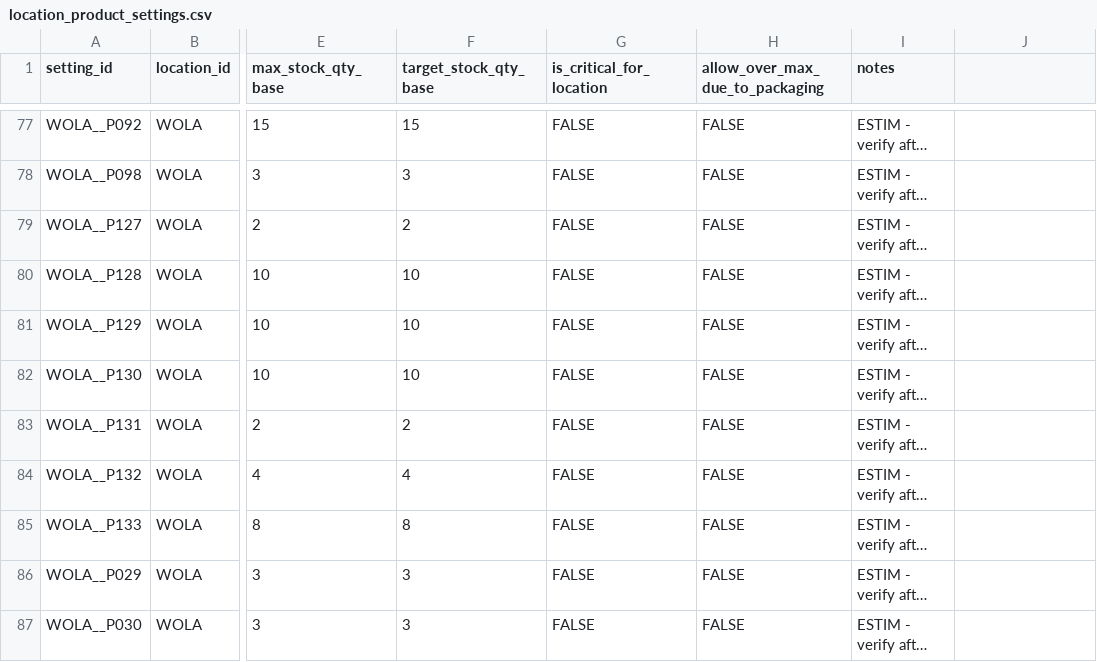
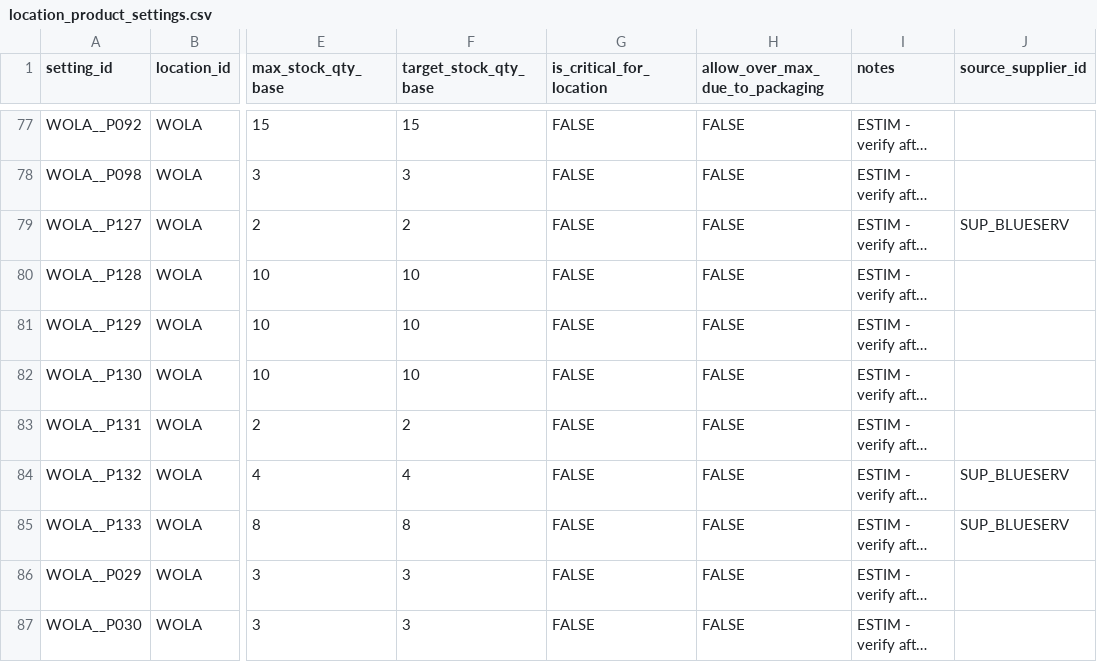
Before and after one commit to beniamin-openclaw/pita-supply-os, a CSV file: docs/pita-supply-os-v1/seed/location_product_settings.csv, drawn as a sheet; only a part is shown, gaps mark what is left out; long unchanged cells end in …; the diff names each change by its address in the sheet, - before the commit and + after, or states it on an @@ line.

```diff
--- a/docs/pita-supply-os-v1/seed/location_product_settings.csv
+++ b/docs/pita-supply-os-v1/seed/location_product_settings.csv
-J1: (empty)
+J1: source_supplier_id
-J79 (source_supplier_id): (empty)
+J79 (source_supplier_id): SUP_BLUESERV
-J84:J85 (source_supplier_id): (empty)
+J84:J85 (source_supplier_id): SUP_BLUESERV
```
Also changed, not shown: docs/pita-supply-os-v1/seed/supplier_products.csv, 1 other file.
